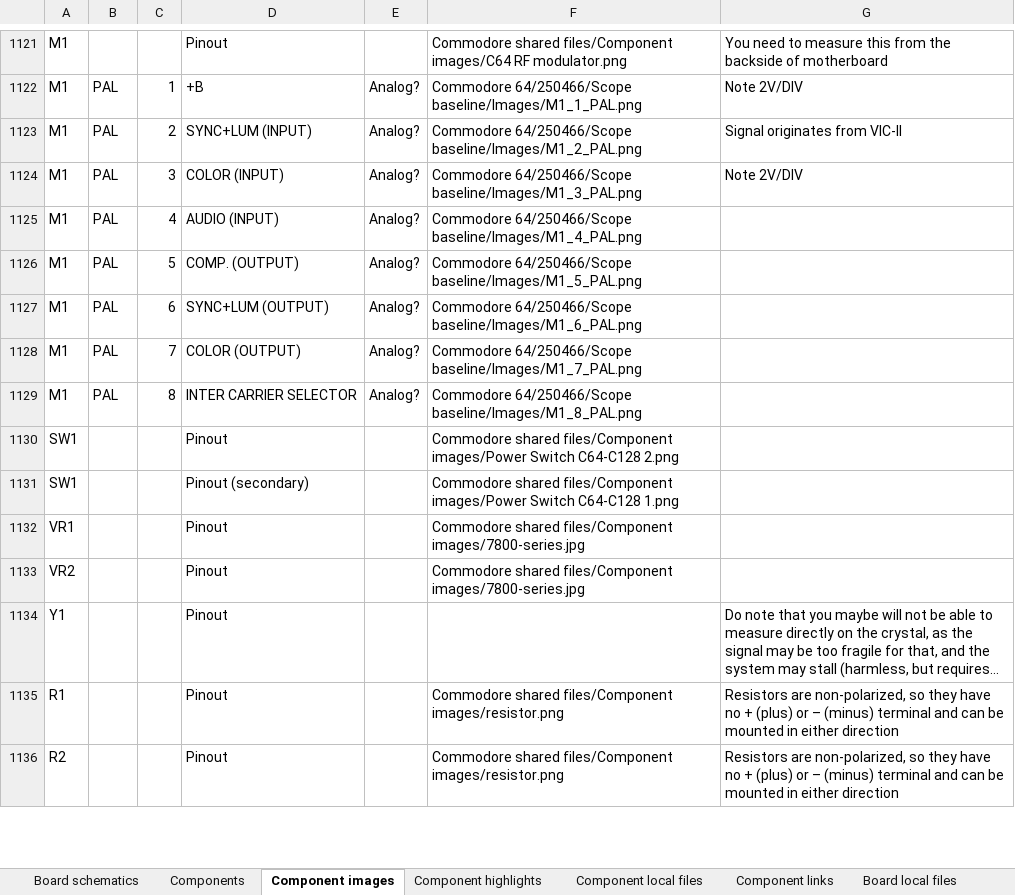
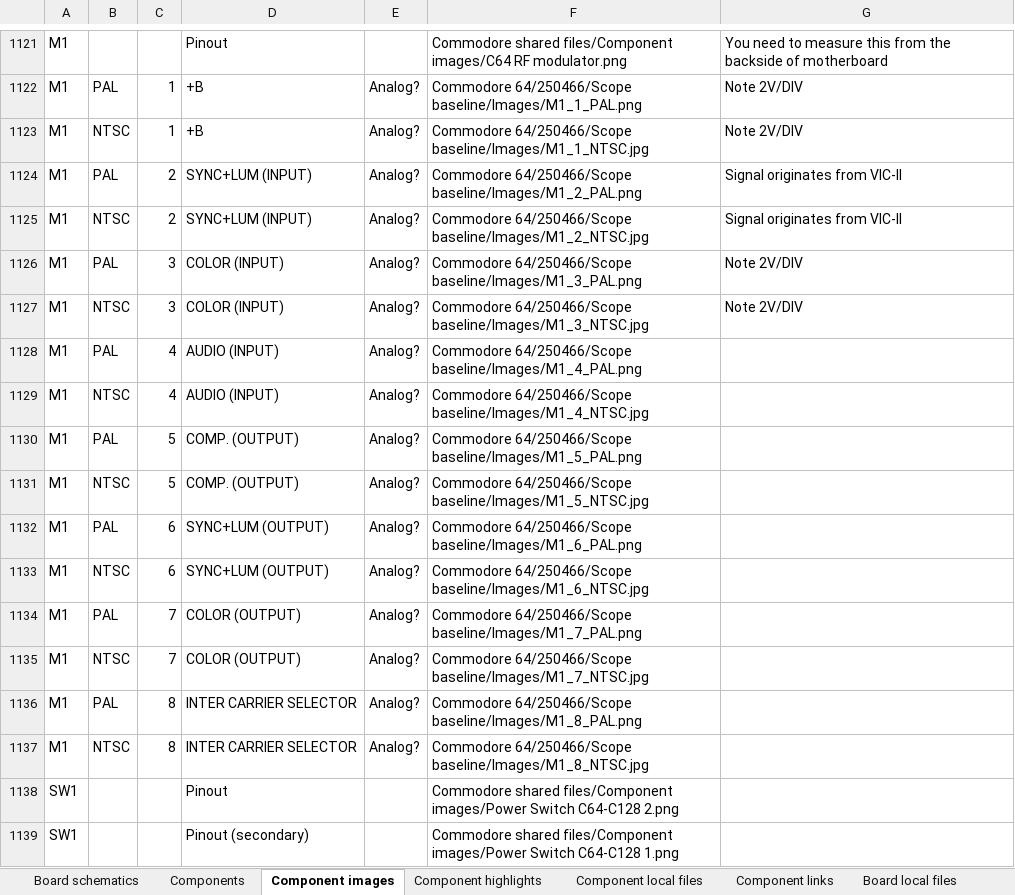
Before and after one commit to HovKlan-DH/Commodore-Repair-Toolbox, an Excel workbook: Data/Commodore 64/250466/Data C64 250466.xlsx, sheet Component images, drawn as a sheet; only a part is shown, gaps mark what is left out; the shorter side is filled out with more unchanged rows; long unchanged cells end in …; values as stored, in another font and other column widths than the file's, no borders; the diff names each change by its address in the sheet, - before the commit and + after, or states it on an @@ line.

```diff
--- a/Data/Commodore 64/250466/Data C64 250466.xlsx (sheet Component images)
+++ b/Data/Commodore 64/250466/Data C64 250466.xlsx (sheet Component images)
+row 1123: M1 | NTSC | 1 | +B | Analog? | Commodore 64/250466/Scope baseline/Images/M1_1_NTSC.jpg | Note 2V/DIV
+row 1125: M1 | NTSC | 2 | SYNC+LUM (INPUT) | Analog? | Commodore 64/250466/Scope baseline/Images/M1_2_NTSC.jpg | Signal originates from VIC-II
+row 1127: M1 | NTSC | 3 | COLOR (INPUT) | Analog? | Commodore 64/250466/Scope baseline/Images/M1_3_NTSC.jpg | Note 2V/DIV
+row 1129: M1 | NTSC | 4 | AUDIO (INPUT) | Analog? | Commodore 64/250466/Scope baseline/Images/M1_4_NTSC.jpg
+row 1131: M1 | NTSC | 5 | COMP. (OUTPUT) | Analog? | Commodore 64/250466/Scope baseline/Images/M1_5_NTSC.jpg
+row 1133: M1 | NTSC | 6 | SYNC+LUM (OUTPUT) | Analog? | Commodore 64/250466/Scope baseline/Images/M1_6_NTSC.jpg
+row 1135: M1 | NTSC | 7 | COLOR (OUTPUT) | Analog? | Commodore 64/250466/Scope baseline/Images/M1_7_NTSC.jpg
+row 1137: M1 | NTSC | 8 | INTER CARRIER SELECTOR | Analog? | Commodore 64/250466/Scope baseline/Images/M1_8_NTSC.jpg
```
Also changed, not shown: Data/Commodore-Repair-Toolbox.xlsx, 22 other files.
